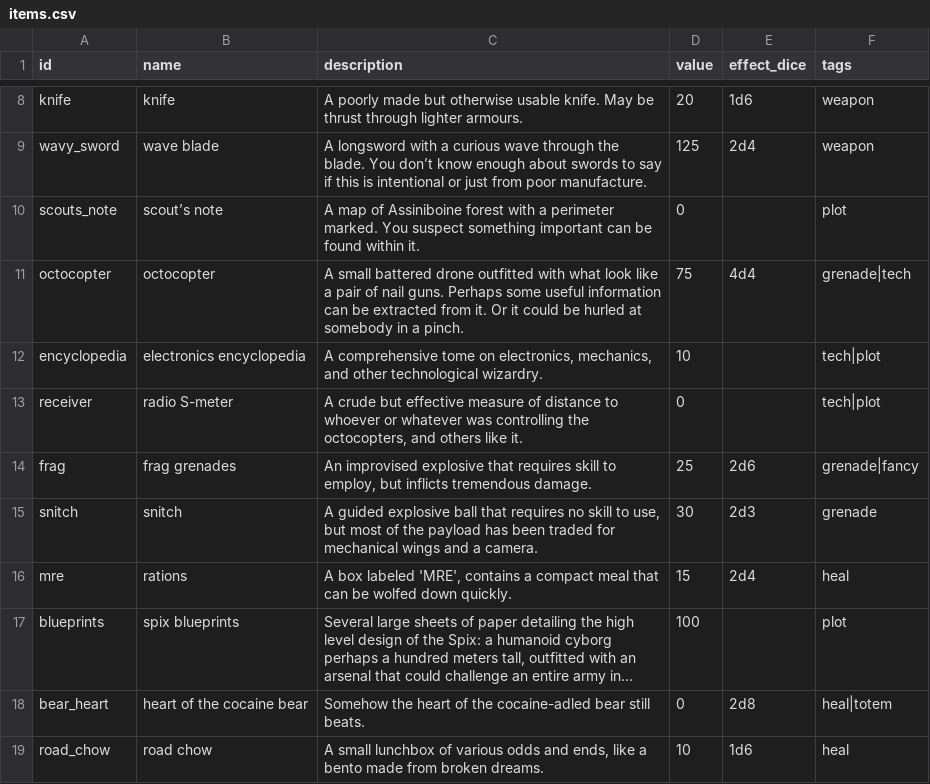
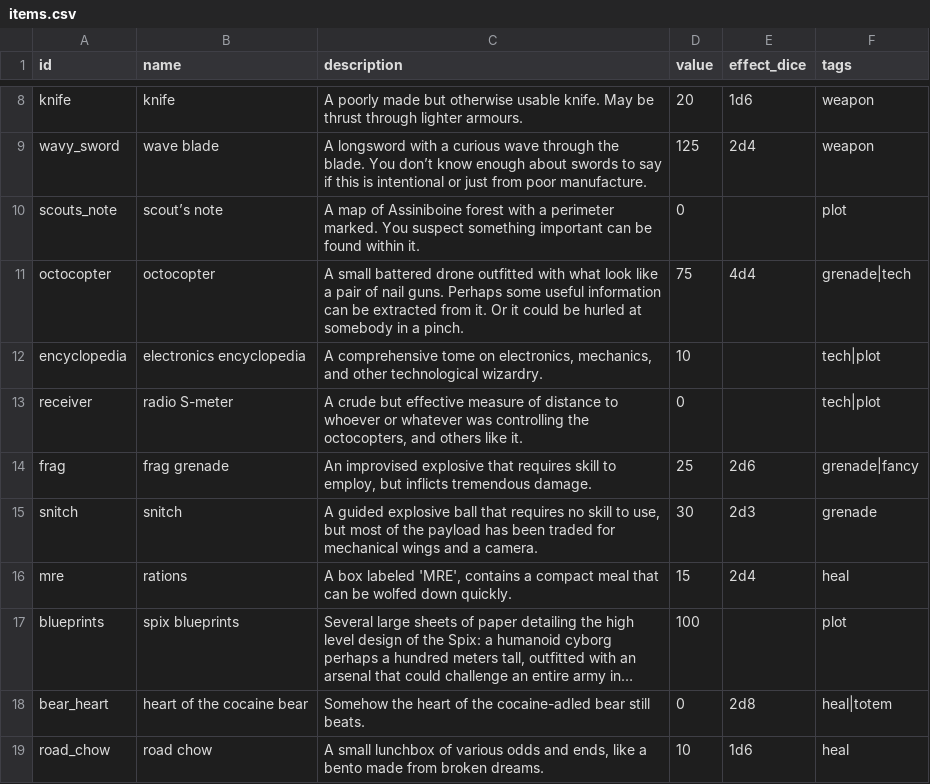
Before and after one commit to dougsparling/spix4, a CSV file: data/items.csv, drawn as a sheet; only a part is shown, gaps mark what is left out; long unchanged cells end in ….

```diff
--- a/data/items.csv
+++ b/data/items.csv
@@ -13,3 +13,3 @@
 "receiver","radio S-meter","A crude but effective measure of distance to whoever or whatever was controlling the octocopters, and others like it.","0","","tech|plot"
-"frag","frag grenades","An improvised explosive that requires skill to employ, but inflicts tremendous damage.","25","2d6","grenade|fancy"
+"frag","frag grenade","An improvised explosive that requires skill to employ, but inflicts tremendous damage.","25","2d6","grenade|fancy"
 "snitch","snitch","A guided explosive ball that requires no skill to use, but most of the payload has been traded for mechanical wings and a camera.","30","2d3","grenade"
```
Also changed, not shown: data/enemies.csv, 2 other files.
